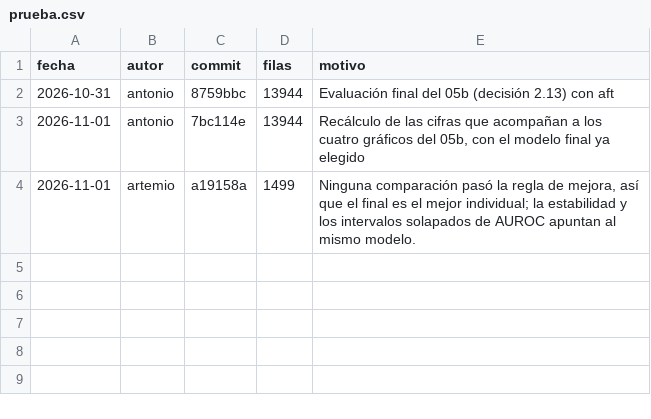
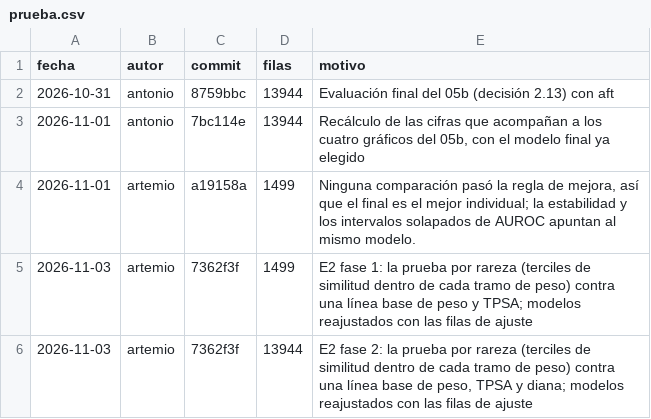
Before and after one commit to AntonioVazquezMartinez/Bioactive-AI, a CSV file: experimentos/prueba.csv, drawn as a sheet.

Commit message:
docs: la prueba reservada por rareza, fases 1 y 2 (corrida registrada, dos lecturas anotadas)
Parte del #200.

```diff
--- a/experimentos/prueba.csv
+++ b/experimentos/prueba.csv
@@ -4 +4,3 @@ fecha,autor,commit,filas,motivo
 2026-11-01,artemio,a19158a,1499,"Ninguna comparación pasó la regla de mejora, así que el final es el mejor individual; la estabilidad y los intervalos solapados de AUROC apuntan al mismo modelo."
+2026-11-03,artemio,7362f3f,1499,E2 fase 1: la prueba por rareza (terciles de similitud dentro de cada tramo de peso) contra una línea base de peso y TPSA; modelos reajustados con las filas de ajuste
+2026-11-03,artemio,7362f3f,13944,"E2 fase 2: la prueba por rareza (terciles de similitud dentro de cada tramo de peso) contra una línea base de peso, TPSA y diana; modelos reajustados con las filas de ajuste"
```
Also changed, not shown: 5 other files.
